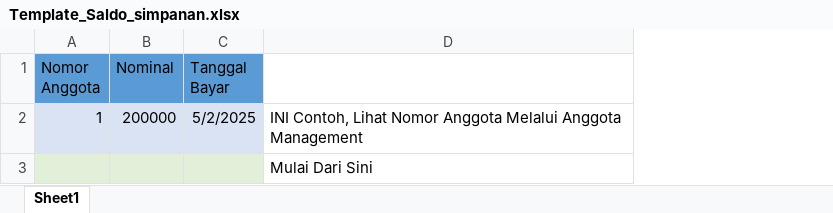
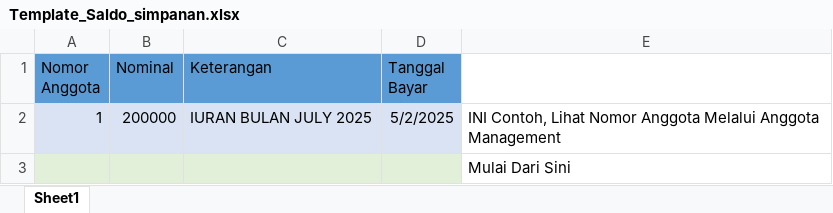
Before and after one commit to kodesis/inkopkar, an Excel workbook: assets/template/Template_Saldo_simpanan.xlsx, sheet Sheet1, drawn as a sheet; values as stored, in another font and other column widths than the file's, no borders; the diff names each change by its address in the sheet, - before the commit and + after, or states it on an @@ line.

```diff
--- a/assets/template/Template_Saldo_simpanan.xlsx (sheet Sheet1)
+++ b/assets/template/Template_Saldo_simpanan.xlsx (sheet Sheet1)
+column C (Keterangan), row 2: IURAN BULAN JULY 2025
```
Also changed, not shown: 10 other files.
